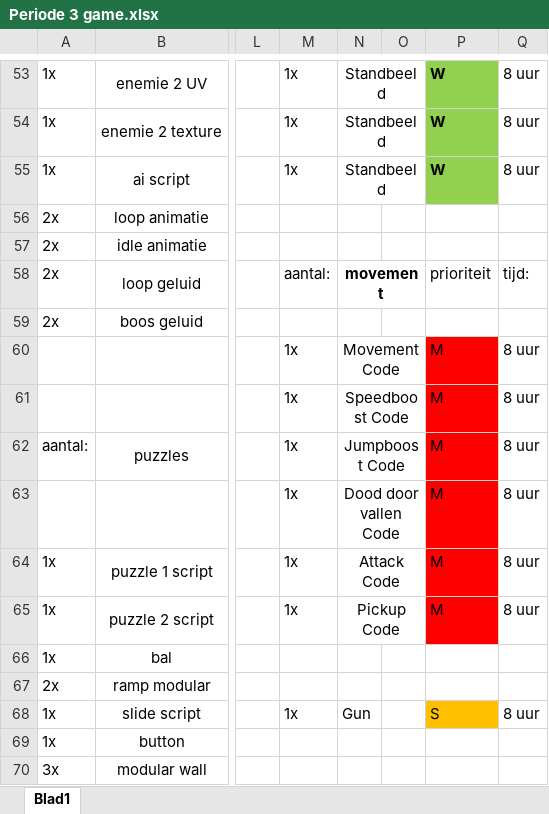
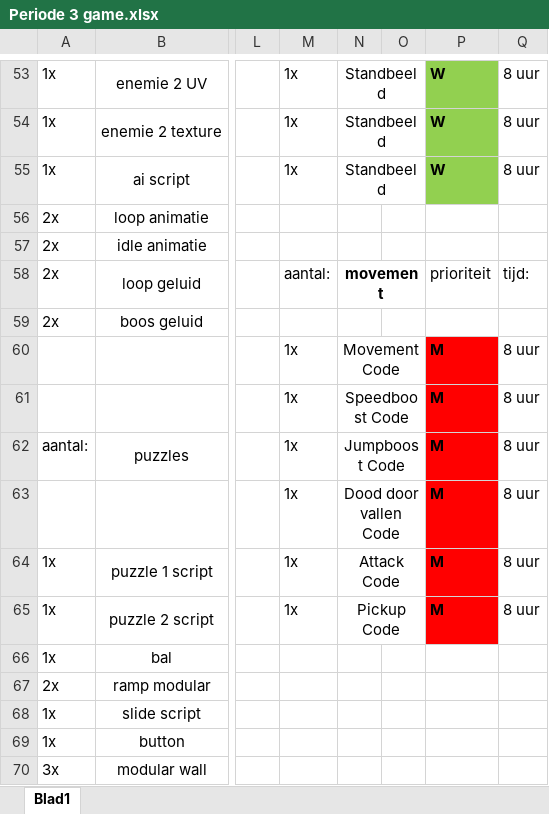
Before and after one commit to simodewit/periode_3_ontwikkeling, an Excel workbook: Periode 3 game.xlsx, sheet Blad1, drawn as a sheet; only a part is shown, gaps mark what is left out; values as stored, in another font and other column widths than the file's, no borders; the diff covers the shown part only; the diff names each change by its address in the sheet, - before the commit and + after, or states it on an @@ line.

```diff
--- a/Periode 3 game.xlsx (sheet Blad1)
+++ b/Periode 3 game.xlsx (sheet Blad1)
-P60:P65 bold: off
+P60:P65 bold: on
-M68: 1x
+M68: (empty)
-N68: Gun
+N68: (empty)
-P68: S
+P68: (empty)
-P68 fill: #FFC000
+P68 fill: none
-Q68: 8 uur
+Q68: (empty)
```
Also changed, not shown: 1 added row, 1 removed row, 32 edited cells, cell formats and merged cells elsewhere in this sheet.
